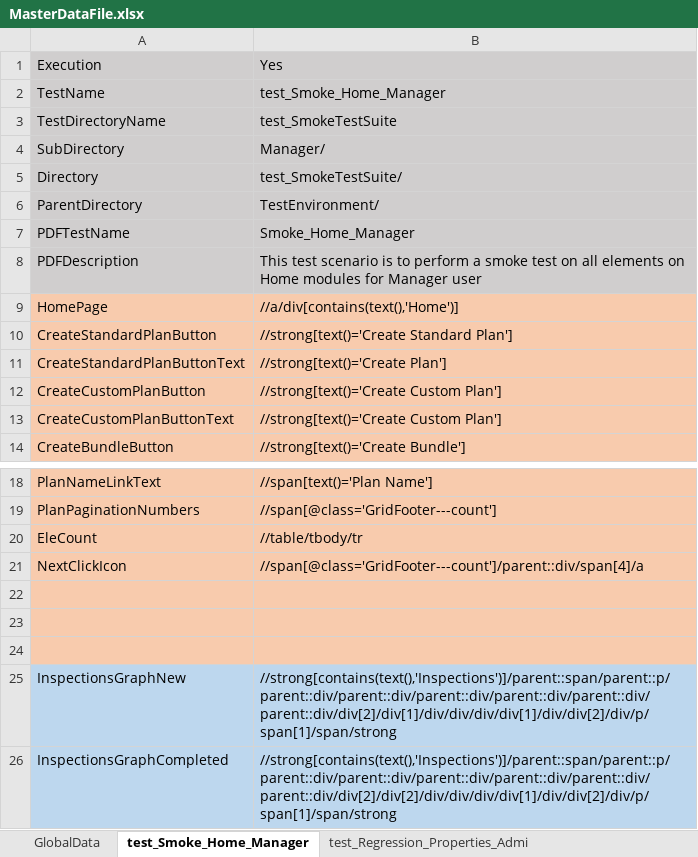
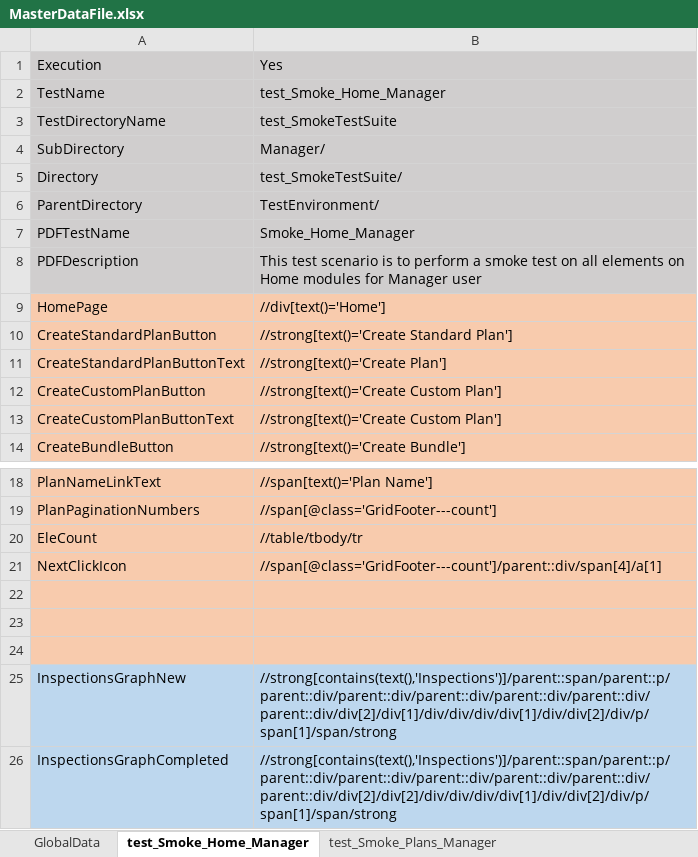
Before and after one commit to Neeraj5690/BCM, an Excel workbook: TestEnvironment/MasterData/MasterDataFile.xlsx, sheet test_Smoke_Home_Manager, drawn as a sheet; only a part is shown, gaps mark what is left out; values as stored, in another font and other column widths than the file's, no borders; 1 other sheet too large or unreadable and not compared; the diff names each change by its address in the sheet, - before the commit and + after, or states it on an @@ line.

```diff
--- a/TestEnvironment/MasterData/MasterDataFile.xlsx (sheet test_Smoke_Home_Manager)
+++ b/TestEnvironment/MasterData/MasterDataFile.xlsx (sheet test_Smoke_Home_Manager)
+sheet tab: test_Smoke_Plans_Manager
-B9: //a/div[contains(text(),'Home')]
+B9: //div[text()='Home']
-B21: //span[@class='GridFooter---count']/parent::div/span[4]/a
+B21: //span[@class='GridFooter---count']/parent::div/span[4]/a[1]
```
Also changed, not shown: TestEnvironment/test_SmokeTestSuite/Manager/Executiondir/Execution.xlsx, TestEnvironment/test_SmokeTestSuite/Manager/PDFFileNameData/FileName.xlsx, 2 other files.
